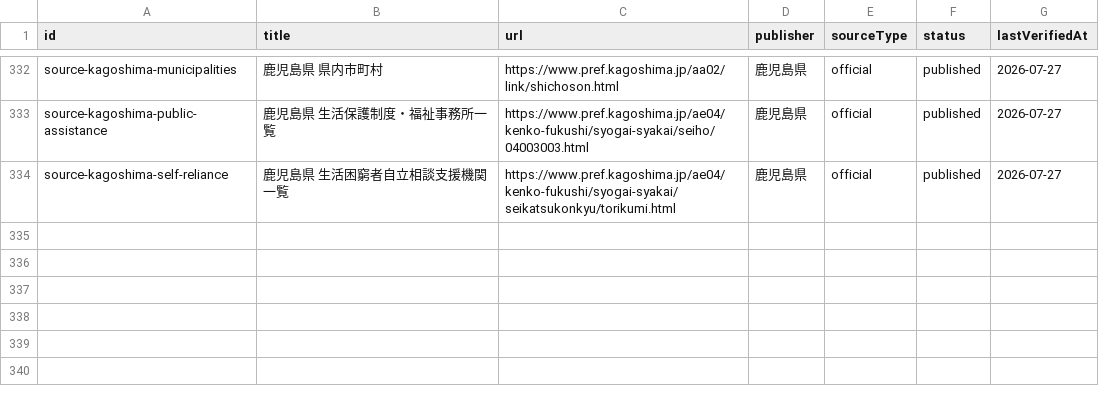
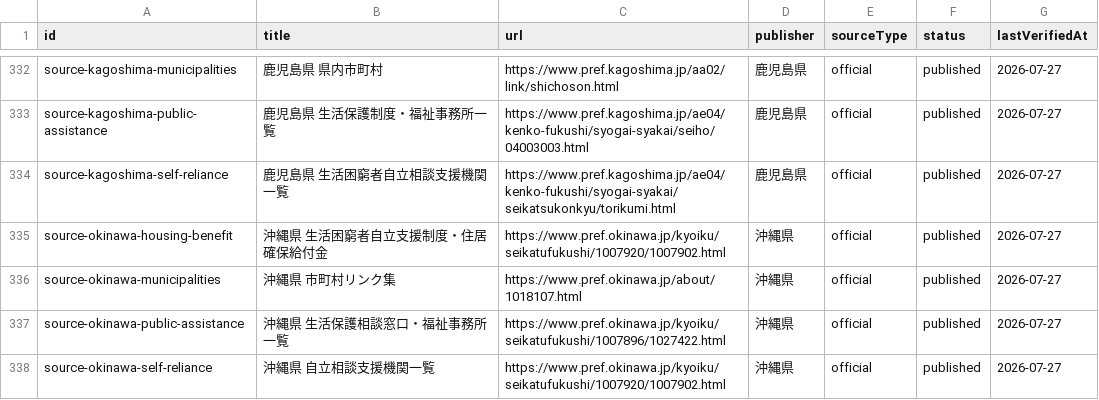
Before and after one commit to Yut8853/fukushi-portal, a CSV file: data/sources.csv, drawn as a sheet; only a part is shown, gaps mark what is left out; the diff names each change by its address in the sheet, - before the commit and + after, or states it on an @@ line.

```diff
--- a/data/sources.csv
+++ b/data/sources.csv
+row 335: source-okinawa-housing-benefit | 沖縄県 生活困窮者自立支援制度・住居確保給付金 | https://www.pref.okinawa.jp/kyoiku/seikatufukushi/1007920/1007902.html | 沖縄県 | official | published | 2026-07-27
+row 336: source-okinawa-municipalities | 沖縄県 市町村リンク集 | https://www.pref.okinawa.jp/about/1018107.html | 沖縄県 | official | published | 2026-07-27
+row 337: source-okinawa-public-assistance | 沖縄県 生活保護相談窓口・福祉事務所一覧 | https://www.pref.okinawa.jp/kyoiku/seikatufukushi/1007896/1027422.html | 沖縄県 | official | published | 2026-07-27
+row 338: source-okinawa-self-reliance | 沖縄県 自立相談支援機関一覧 | https://www.pref.okinawa.jp/kyoiku/seikatufukushi/1007920/1007902.html | 沖縄県 | official | published | 2026-07-27
```
Also changed, not shown: data/municipalities.csv, data/nationwide-municipalities.csv, 3 other files.
